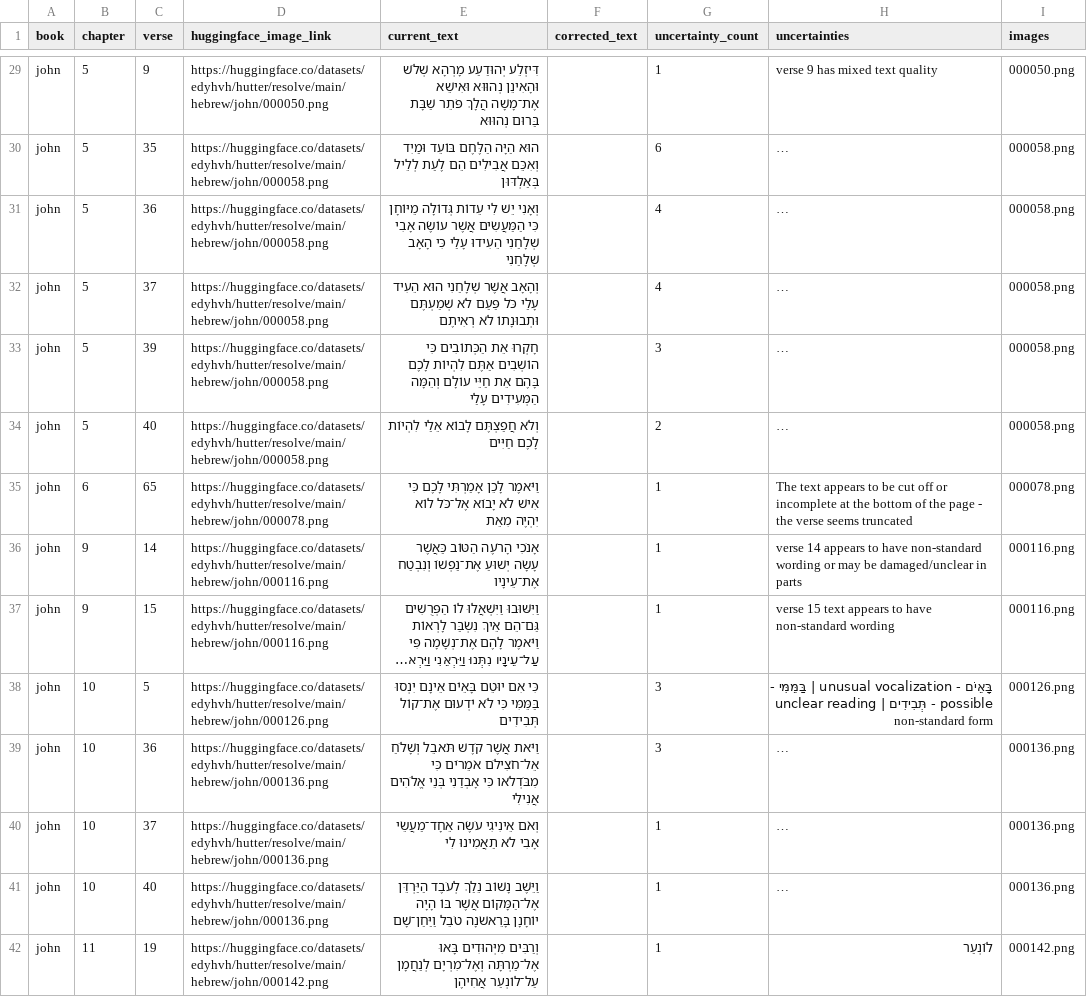
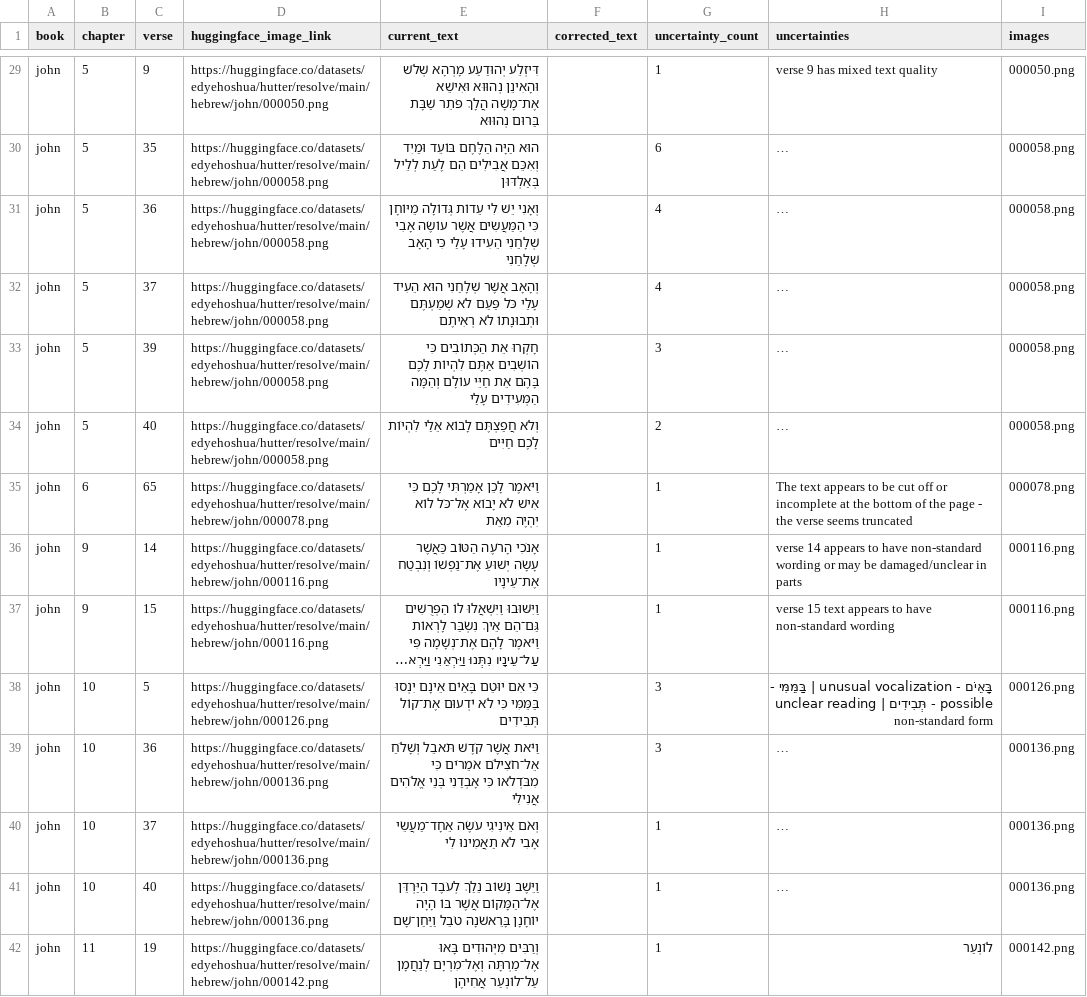
Before and after one commit to edyhvh/davar, a CSV file: data/hutter/staging/data/temp/manual_review_144_examples_grouped_144.csv, drawn as a sheet; only a part is shown, gaps mark what is left out; long unchanged cells end in …; the diff covers the shown part only; the diff names each change by its address in the sheet, - before the commit and + after, or states it on an @@ line.

```diff
--- a/data/hutter/staging/data/temp/manual_review_144_examples_grouped_144.csv
+++ b/data/hutter/staging/data/temp/manual_review_144_examples_grouped_144.csv
-D29 (huggingface_image_link): https://huggingface.co/datasets/edyhvh/hutter/resolve/main/hebrew/john/000050.png
+D29 (huggingface_image_link): https://huggingface.co/datasets/edyehoshua/hutter/resolve/main/hebrew/john/000050.png
-D30:D34 (huggingface_image_link): https://huggingface.co/datasets/edyhvh/hutter/resolve/main/hebrew/john/000058.png
+D30:D34 (huggingface_image_link): https://huggingface.co/datasets/edyehoshua/hutter/resolve/main/hebrew/john/000058.png
-D35 (huggingface_image_link): https://huggingface.co/datasets/edyhvh/hutter/resolve/main/hebrew/john/000078.png
+D35 (huggingface_image_link): https://huggingface.co/datasets/edyehoshua/hutter/resolve/main/hebrew/john/000078.png
-D36:D37 (huggingface_image_link): https://huggingface.co/datasets/edyhvh/hutter/resolve/main/hebrew/john/000116.png
+D36:D37 (huggingface_image_link): https://huggingface.co/datasets/edyehoshua/hutter/resolve/main/hebrew/john/000116.png
-D38 (huggingface_image_link): https://huggingface.co/datasets/edyhvh/hutter/resolve/main/hebrew/john/000126.png
+D38 (huggingface_image_link): https://huggingface.co/datasets/edyehoshua/hutter/resolve/main/hebrew/john/000126.png
-D39:D41 (huggingface_image_link): https://huggingface.co/datasets/edyhvh/hutter/resolve/main/hebrew/john/000136.png
+D39:D41 (huggingface_image_link): https://huggingface.co/datasets/edyehoshua/hutter/resolve/main/hebrew/john/000136.png
-D42 (huggingface_image_link): https://huggingface.co/datasets/edyhvh/hutter/resolve/main/hebrew/john/000142.png
+D42 (huggingface_image_link): https://huggingface.co/datasets/edyehoshua/hutter/resolve/main/hebrew/john/000142.png
```
Also changed, not shown: 130 edited cells elsewhere in this file, data/hutter/staging/data/review/hutter_lena.csv, data/hutter/staging/data/review/hutter_moriah.csv, 20 other files.
